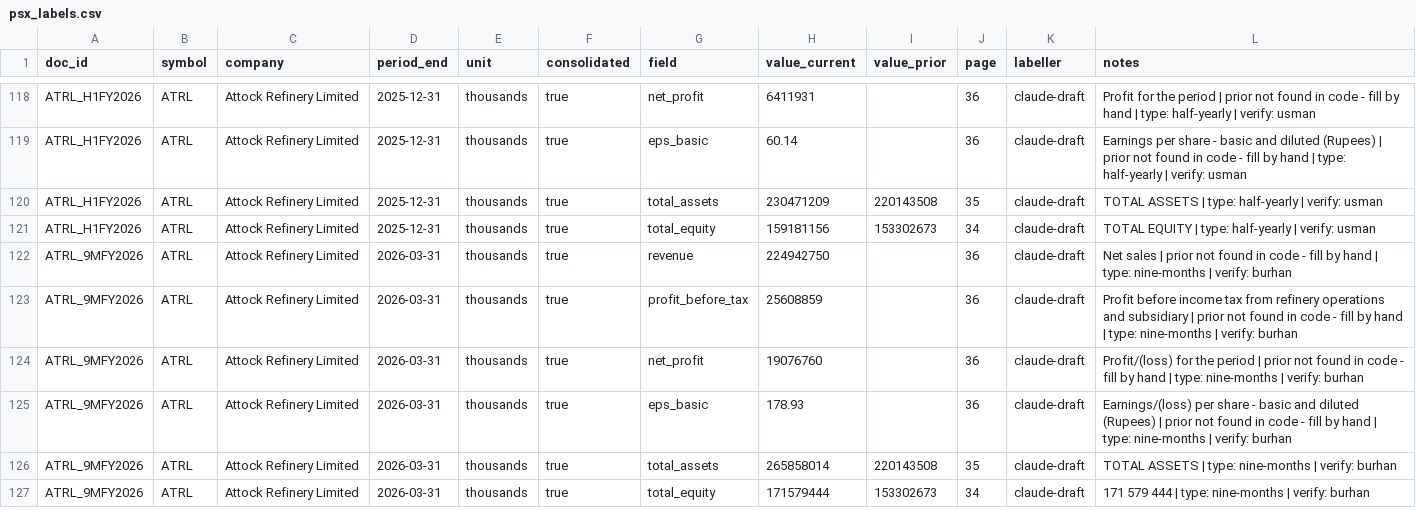
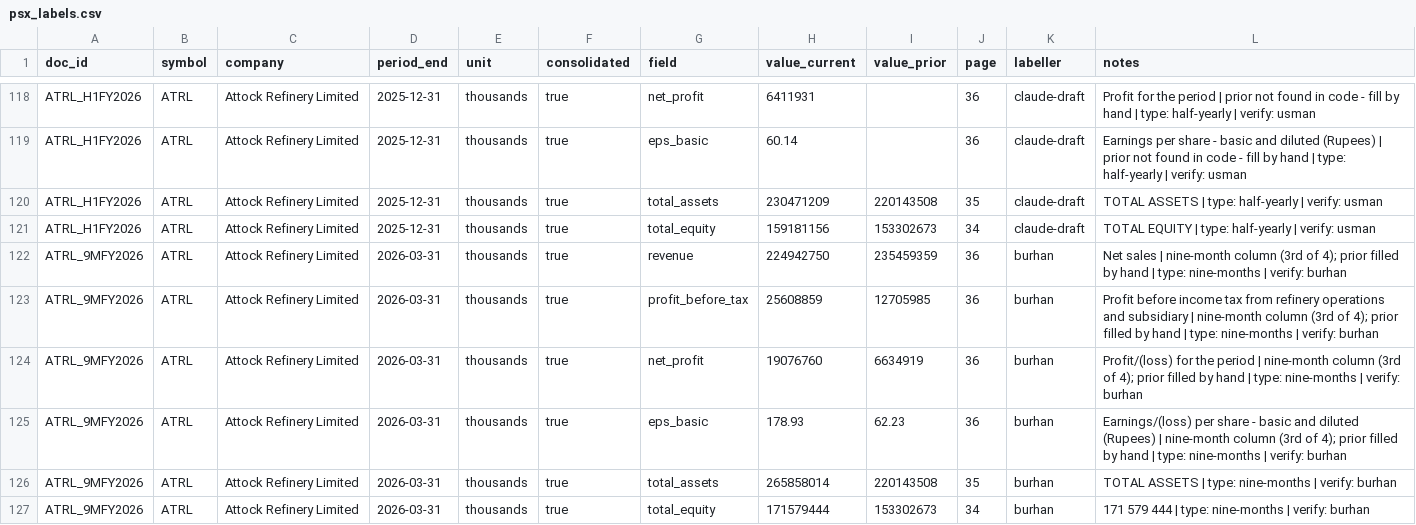
Before and after one commit to UsmanBari/mizan-ai, a CSV file: eval/data/psx_labels.csv, drawn as a sheet; only a part is shown, gaps mark what is left out.

Commit message:
Verify ATRL 9M FY2026 labels (6 rows; nine-month column, priors by hand)

```diff
--- a/eval/data/psx_labels.csv
+++ b/eval/data/psx_labels.csv
@@ -121,7 +121,7 @@ ATRL_H1FY2026,ATRL,Attock Refinery Limited,2025-12-31,thousands,true,total_asset
 ATRL_H1FY2026,ATRL,Attock Refinery Limited,2025-12-31,thousands,true,total_equity,159181156,153302673,34,claude-draft,TOTAL EQUITY | type: half-yearly | verify: usman
-ATRL_9MFY2026,ATRL,Attock Refinery Limited,2026-03-31,thousands,true,revenue,224942750,,36,claude-draft,Net sales | prior not found in code - fill by hand | type: nine-months | verify: burhan
-ATRL_9MFY2026,ATRL,Attock Refinery Limited,2026-03-31,thousands,true,profit_before_tax,25608859,,36,claude-draft,Profit before income tax from refinery operations and subsidiary | prior not found in code - fill by hand | type: nine-months | verify: burhan
-ATRL_9MFY2026,ATRL,Attock Refinery Limited,2026-03-31,thousands,true,net_profit,19076760,,36,claude-draft,Profit/(loss) for the period | prior not found in code - fill by hand | type: nine-months | verify: burhan
-ATRL_9MFY2026,ATRL,Attock Refinery Limited,2026-03-31,thousands,true,eps_basic,178.93,,36,claude-draft,Earnings/(loss) per share - basic and diluted (Rupees) | prior not found in code - fill by hand | type: nine-months | verify: burhan
-ATRL_9MFY2026,ATRL,Attock Refinery Limited,2026-03-31,thousands,true,total_assets,265858014,220143508,35,claude-draft,TOTAL ASSETS | type: nine-months | verify: burhan
-ATRL_9MFY2026,ATRL,Attock Refinery Limited,2026-03-31,thousands,true,total_equity,171579444,153302673,34,claude-draft,171 579 444 | type: nine-months | verify: burhan
+ATRL_9MFY2026,ATRL,Attock Refinery Limited,2026-03-31,thousands,true,revenue,224942750,235459359,36,burhan,Net sales | nine-month column (3rd of 4); prior filled by hand | type: nine-months | verify: burhan
+ATRL_9MFY2026,ATRL,Attock Refinery Limited,2026-03-31,thousands,true,profit_before_tax,25608859,12705985,36,burhan,Profit before income tax from refinery operations and subsidiary | nine-month column (3rd of 4); prior filled by hand | type: nine-months | verify: burhan
+ATRL_9MFY2026,ATRL,Attock Refinery Limited,2026-03-31,thousands,true,net_profit,19076760,6634919,36,burhan,Profit/(loss) for the period | nine-month column (3rd of 4); prior filled by hand | type: nine-months | verify: burhan
+ATRL_9MFY2026,ATRL,Attock Refinery Limited,2026-03-31,thousands,true,eps_basic,178.93,62.23,36,burhan,Earnings/(loss) per share - basic and diluted (Rupees) | nine-month column (3rd of 4); prior filled by hand | type: nine-months | verify: burhan
+ATRL_9MFY2026,ATRL,Attock Refinery Limited,2026-03-31,thousands,true,total_assets,265858014,220143508,35,burhan,TOTAL ASSETS | type: nine-months | verify: burhan
+ATRL_9MFY2026,ATRL,Attock Refinery Limited,2026-03-31,thousands,true,total_equity,171579444,153302673,34,burhan,171 579 444 | type: nine-months | verify: burhan
```
